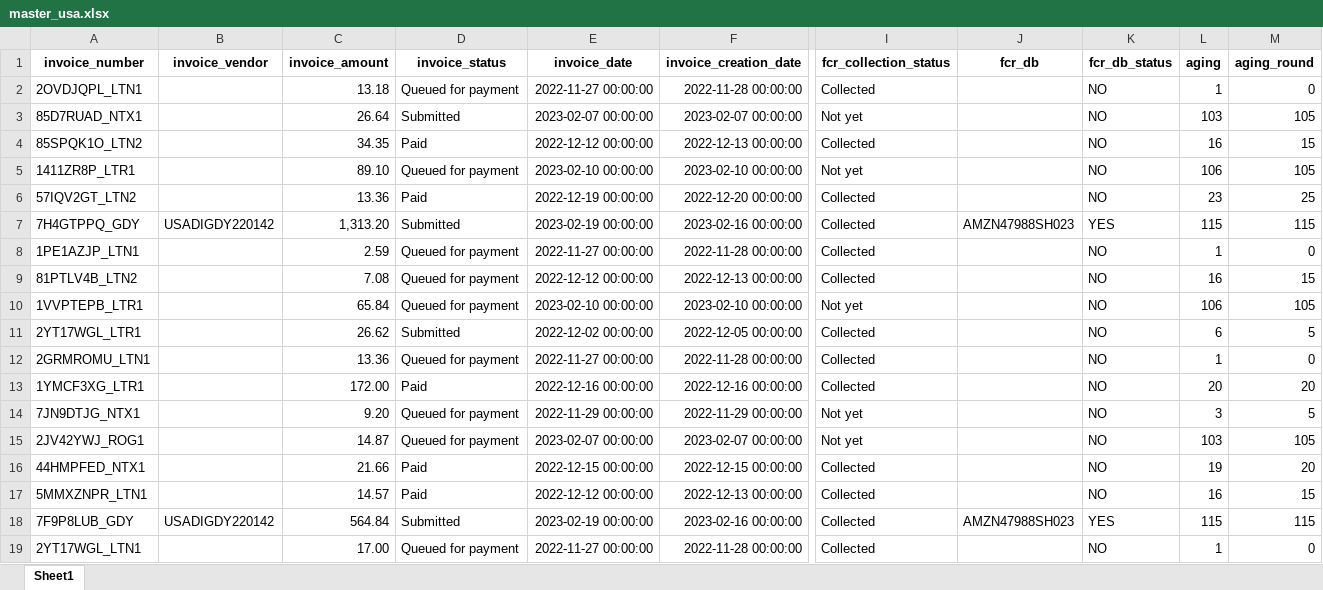
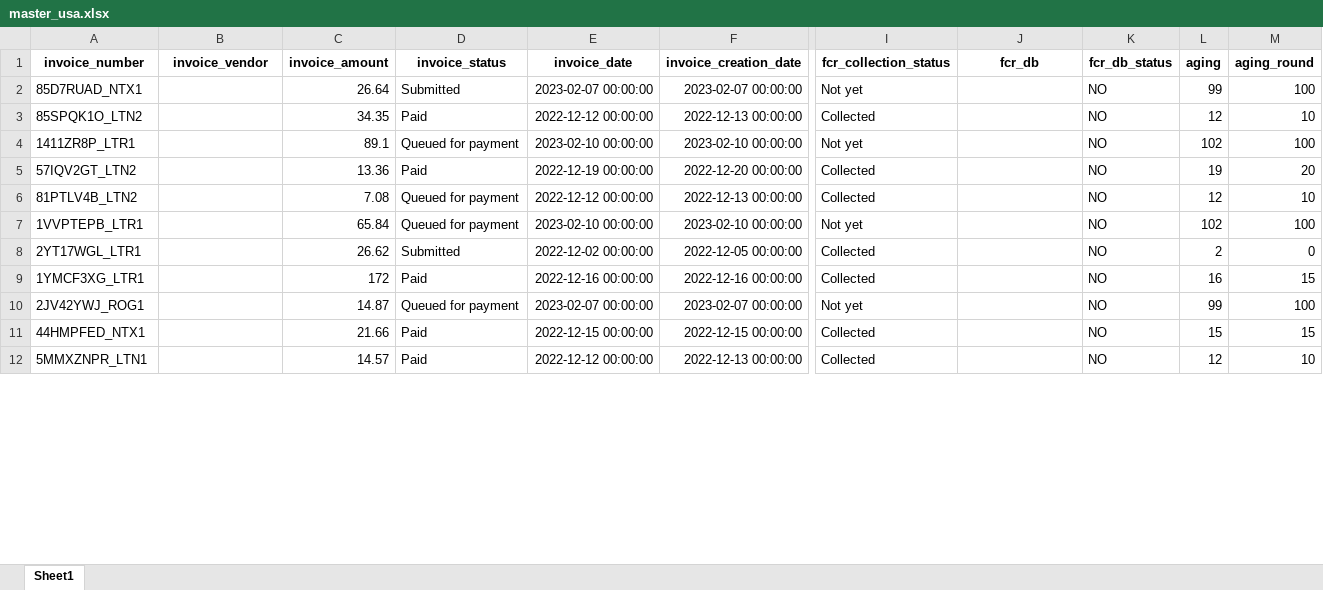
Before and after one commit to duy612/yes4all_invoice, an Excel workbook: master_usa.xlsx, sheet Sheet1, drawn as a sheet; only a part is shown, gaps mark what is left out; values as stored, in another font and other column widths than the file's, no borders; conditional formats not drawn; removed rows and columns are numbered as before the commit, all else as after; rows hold the shown columns only; the diff covers the shown part only; the diff names each change by its address in the sheet, - before the commit and + after, or states it on an @@ line.

```diff
--- a/master_usa.xlsx (sheet Sheet1)
+++ b/master_usa.xlsx (sheet Sheet1)
-row 2: 2OVDJQPL_LTN1 |  | 13.18 | Queued for payment | 2022-11-27 00:00:00 | 2022-11-28 00:00:00 | Collected |  | NO | 1 | 0
-L2 (aging): 103
+L2 (aging): 99
-M2 (aging_round): 105
+M2 (aging_round): 100
-L3 (aging): 16
+L3 (aging): 12
-M3 (aging_round): 15
+M3 (aging_round): 10
-C4 (invoice_amount): 89.10
+C4 (invoice_amount): 89.1
-L4 (aging): 106
+L4 (aging): 102
-M4 (aging_round): 105
+M4 (aging_round): 100
-L5 (aging): 23
+L5 (aging): 19
-M5 (aging_round): 25
+M5 (aging_round): 20
-row 7: 7H4GTPPQ_GDY | USADIGDY220142 | 1,313.20 | Submitted | 2023-02-19 00:00:00 | 2023-02-16 00:00:00 | Collected | AMZN47988SH023 | YES | 115 | 115
-row 8: 1PE1AZJP_LTN1 |  | 2.59 | Queued for payment | 2022-11-27 00:00:00 | 2022-11-28 00:00:00 | Collected |  | NO | 1 | 0
-L6 (aging): 16
+L6 (aging): 12
-M6 (aging_round): 15
+M6 (aging_round): 10
-L7 (aging): 106
+L7 (aging): 102
-M7 (aging_round): 105
+M7 (aging_round): 100
-L8 (aging): 6
+L8 (aging): 2
-M8 (aging_round): 5
+M8 (aging_round): 0
-row 12: 2GRMROMU_LTN1 |  | 13.36 | Queued for payment | 2022-11-27 00:00:00 | 2022-11-28 00:00:00 | Collected |  | NO | 1 | 0
-C9 (invoice_amount): 172.00
+C9 (invoice_amount): 172
-L9 (aging): 20
+L9 (aging): 16
-M9 (aging_round): 20
+M9 (aging_round): 15
-row 14: 7JN9DTJG_NTX1 |  | 9.20 | Queued for payment | 2022-11-29 00:00:00 | 2022-11-29 00:00:00 | Not yet |  | NO | 3 | 5
-L10 (aging): 103
+L10 (aging): 99
-M10 (aging_round): 105
+M10 (aging_round): 100
-L11 (aging): 19
+L11 (aging): 15
-M11 (aging_round): 20
+M11 (aging_round): 15
-L12 (aging): 16
+L12 (aging): 12
-M12 (aging_round): 15
+M12 (aging_round): 10
-row 18: 7F9P8LUB_GDY | USADIGDY220142 | 564.84 | Submitted | 2023-02-19 00:00:00 | 2023-02-16 00:00:00 | Collected | AMZN47988SH023 | YES | 115 | 115
-row 19: 2YT17WGL_LTN1 |  | 17.00 | Queued for payment | 2022-11-27 00:00:00 | 2022-11-28 00:00:00 | Collected |  | NO | 1 | 0
```
Also changed, not shown: 3 added rows, 44 removed rows and 220 edited cells elsewhere in this sheet, master_inter.xlsx, mirror.xlsx, 1 other file.
